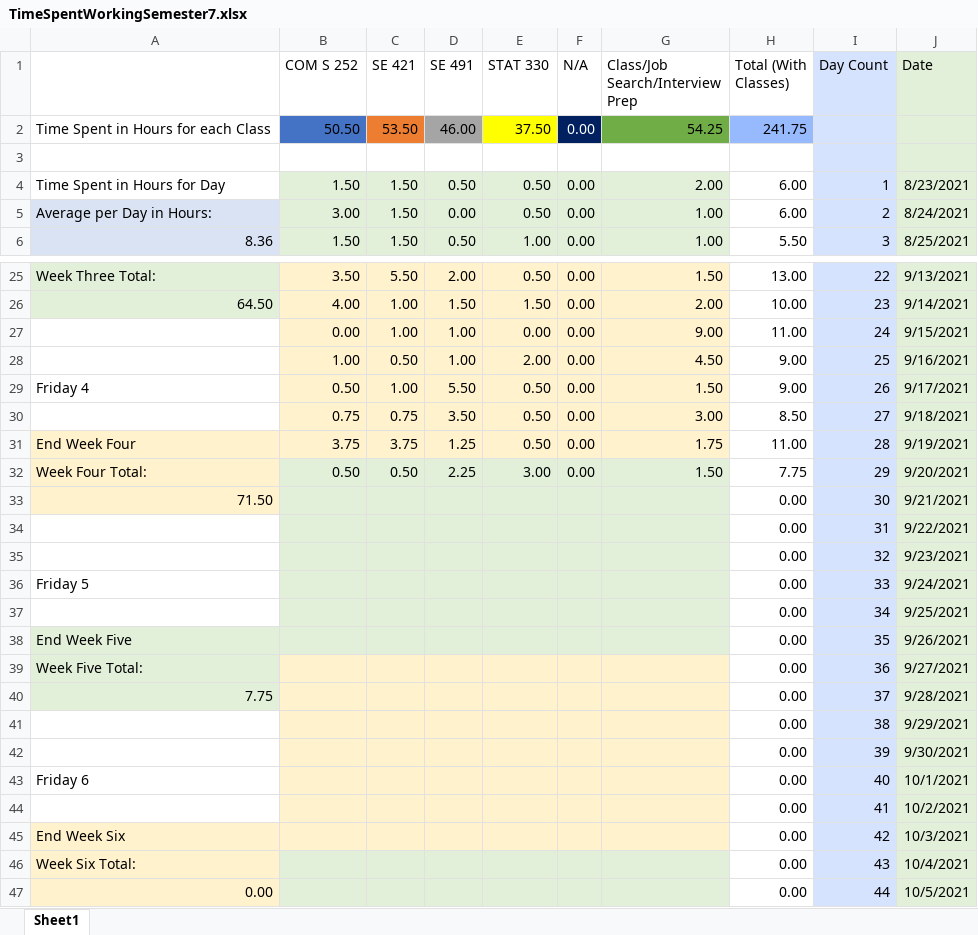
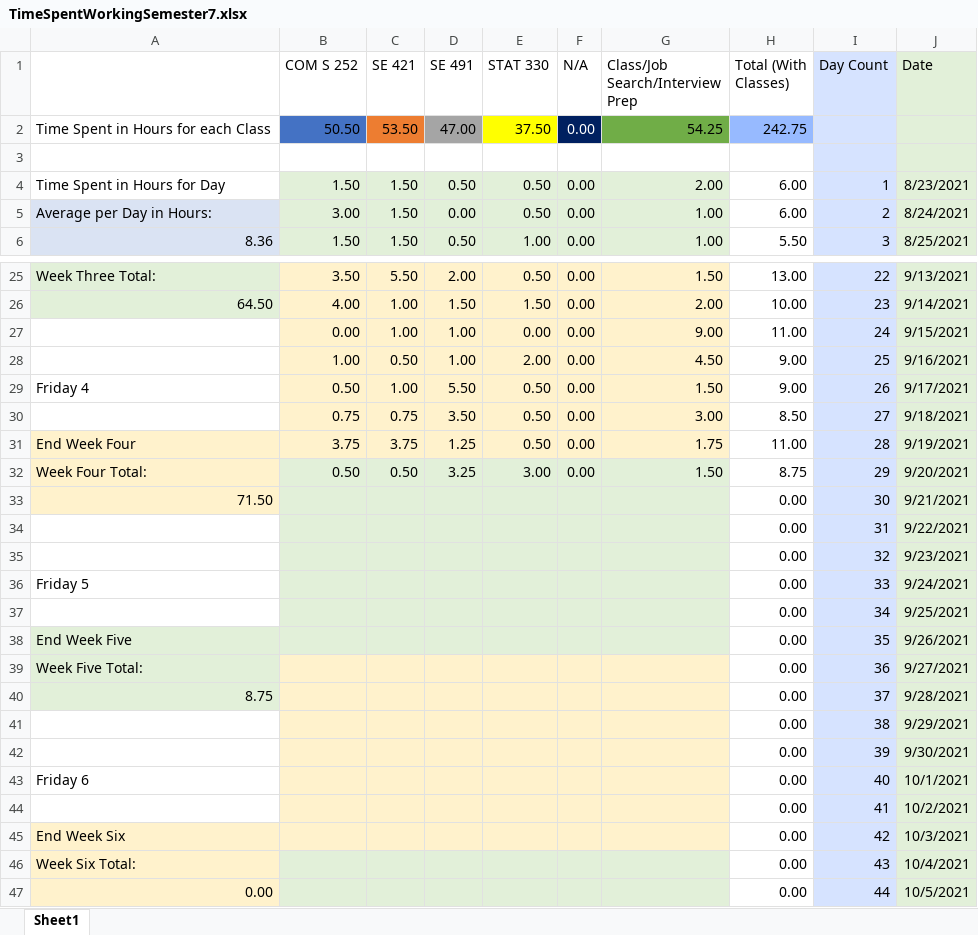
Before and after one commit to mghoskins/mghoskins-Data, an Excel workbook: CollegeSemesterWork/TimeSpentWorkingSemester7.xlsx, sheet Sheet1, drawn as a sheet; only a part is shown, gaps mark what is left out; values as stored, in another font and other column widths than the file's, no borders; charts and pictures and conditional formats not drawn; the diff names each change by its address in the sheet, - before the commit and + after, or states it on an @@ line.

Commit message:
progress achieved

```diff
--- a/CollegeSemesterWork/TimeSpentWorkingSemester7.xlsx (sheet Sheet1)
+++ b/CollegeSemesterWork/TimeSpentWorkingSemester7.xlsx (sheet Sheet1)
-D2 (SE 491): 46.00
+D2 (SE 491): 47.00
-H2 (Total (With Classes)): 241.75
+H2 (Total (With Classes)): 242.75
-D32 (SE 491): 2.25
+D32 (SE 491): 3.25
-H32 (Total (With Classes)): 7.75
+H32 (Total (With Classes)): 8.75
-A40: 7.75
+A40: 8.75
```
Also changed, not shown: charts or pictures.
